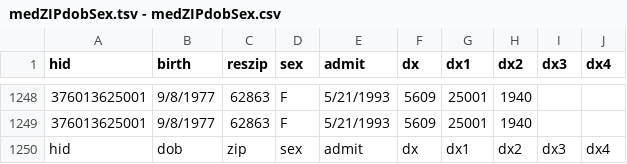
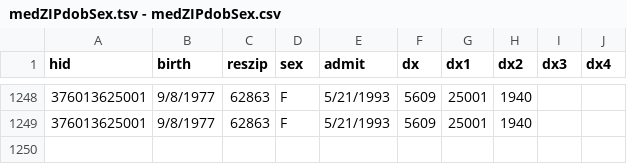
Before and after one commit to data-ppf/data-ppf.github.io, a CSV file: dat/medZIPdobSex.tsv - medZIPdobSex.csv, drawn as a sheet; only a part is shown, gaps mark what is left out.

Commit message:
Add files via upload

```diff
--- a/dat/medZIPdobSex.tsv - medZIPdobSex.csv
+++ b/dat/medZIPdobSex.tsv - medZIPdobSex.csv
@@ -1249,2 +1249 @@ hid,birth,reszip,sex,admit,dx,dx1,dx2,dx3,dx4
 376013625001,9/8/1977,62863,F,5/21/1993,5609,25001,1940,,
-hid,dob,zip,sex,admit,dx,dx1,dx2,dx3,dx4
```
